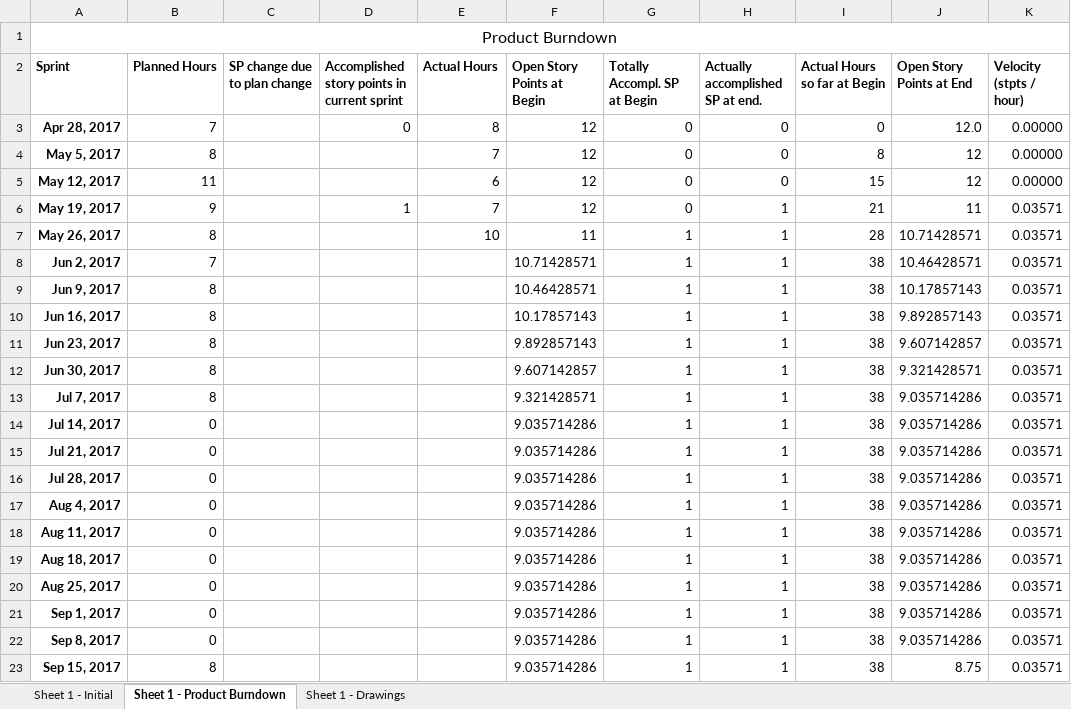
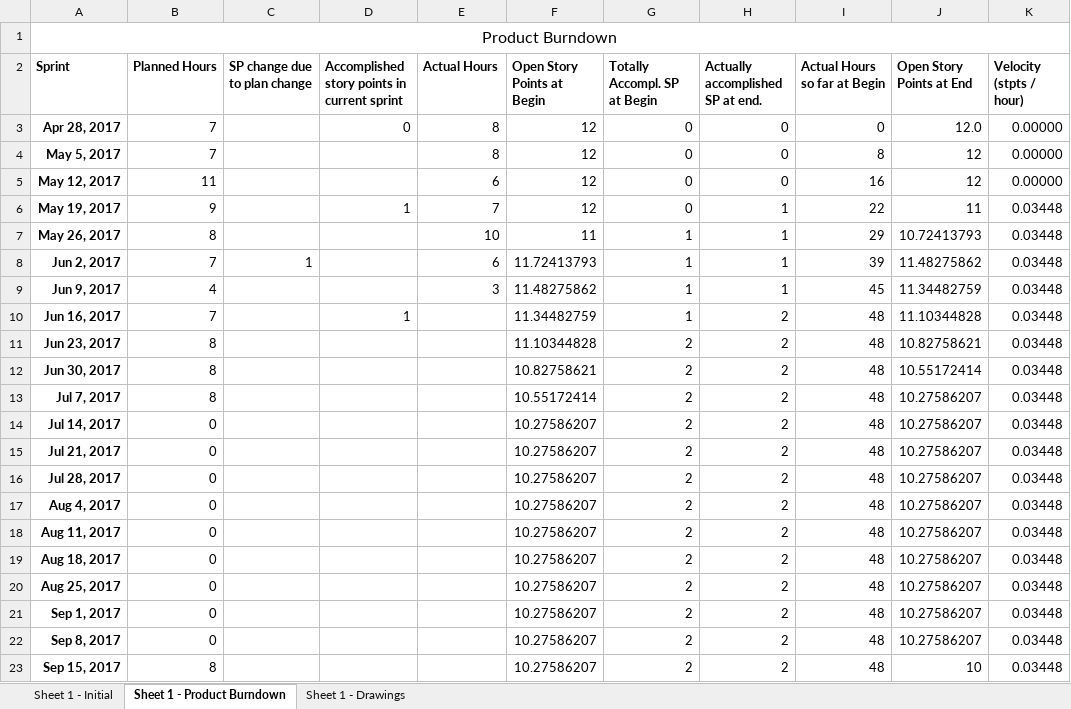
Before and after one commit to Eva0410/Nachhilfeboerse, an Excel workbook: 01_Planning/ProductBurndown.xlsx, sheet Sheet 1 - Product Burndown, drawn as a sheet; only a part is shown; values as stored, in another font and other column widths than the file's, no borders; the diff covers the shown part only; the diff names each change by its address in the sheet, - before the commit and + after, or states it on an @@ line.

```diff
--- a/01_Planning/ProductBurndown.xlsx (sheet Sheet 1 - Product Burndown)
+++ b/01_Planning/ProductBurndown.xlsx (sheet Sheet 1 - Product Burndown)
-B4 (Planned Hours): 8
+B4 (Planned Hours): 7
-E4 (Actual Hours): 7
+E4 (Actual Hours): 8
-I5 (Actual Hours so far at Begin): 15
+I5 (Actual Hours so far at Begin): 16
-I6 (Actual Hours so far at Begin): 21
+I6 (Actual Hours so far at Begin): 22
-K6:K23 (Velocity (stpts / hour)): 0.03571
+K6:K23 (Velocity (stpts / hour)): 0.03448
-I7 (Actual Hours so far at Begin): 28
+I7 (Actual Hours so far at Begin): 29
-J7 (Open Story Points at End): 10.71428571
+J7 (Open Story Points at End): 10.72413793
-C8 (SP change due to plan change): (empty)
+C8 (SP change due to plan change): 1
-E8 (Actual Hours): (empty)
+E8 (Actual Hours): 6
-F8 (Open Story Points at Begin): 10.71428571
+F8 (Open Story Points at Begin): 11.72413793
-I8 (Actual Hours so far at Begin): 38
+I8 (Actual Hours so far at Begin): 39
-J8 (Open Story Points at End): 10.46428571
+J8 (Open Story Points at End): 11.48275862
-B9 (Planned Hours): 8
+B9 (Planned Hours): 4
-E9 (Actual Hours): (empty)
+E9 (Actual Hours): 3
-F9 (Open Story Points at Begin): 10.46428571
+F9 (Open Story Points at Begin): 11.48275862
-I9 (Actual Hours so far at Begin): 38
+I9 (Actual Hours so far at Begin): 45
-J9 (Open Story Points at End): 10.17857143
+J9 (Open Story Points at End): 11.34482759
-B10 (Planned Hours): 8
+B10 (Planned Hours): 7
-D10: (empty)
+D10: 1
-F10 (Open Story Points at Begin): 10.17857143
+F10 (Open Story Points at Begin): 11.34482759
-H10:H23 (Actually accomplished SP at end.): 1
+H10:H23 (Actually accomplished SP at end.): 2
-I10:I23 (Actual Hours so far at Begin): 38
+I10:I23 (Actual Hours so far at Begin): 48
-J10 (Open Story Points at End): 9.892857143
+J10 (Open Story Points at End): 11.10344828
-F11 (Open Story Points at Begin): 9.892857143
+F11 (Open Story Points at Begin): 11.10344828
-G11:G23 (Totally Accompl. SP at Begin): 1
+G11:G23 (Totally Accompl. SP at Begin): 2
-J11 (Open Story Points at End): 9.607142857
+J11 (Open Story Points at End): 10.82758621
-F12 (Open Story Points at Begin): 9.607142857
+F12 (Open Story Points at Begin): 10.82758621
-J12 (Open Story Points at End): 9.321428571
+J12 (Open Story Points at End): 10.55172414
-F13 (Open Story Points at Begin): 9.321428571
+F13 (Open Story Points at Begin): 10.55172414
-J13:J22 (Open Story Points at End): 9.035714286
+J13:J22 (Open Story Points at End): 10.27586207
-F14:F23 (Open Story Points at Begin): 9.035714286
+F14:F23 (Open Story Points at Begin): 10.27586207
-J23 (Open Story Points at End): 8.75
+J23 (Open Story Points at End): 10
```
Also changed, not shown: 1 added row, 1 removed row and 150 edited cells elsewhere in this sheet, charts or pictures, 01_Planning/ProductBacklog/ProductBacklog.xlsx, 01_Planning/SprintLog.xlsx, 7 other files.
